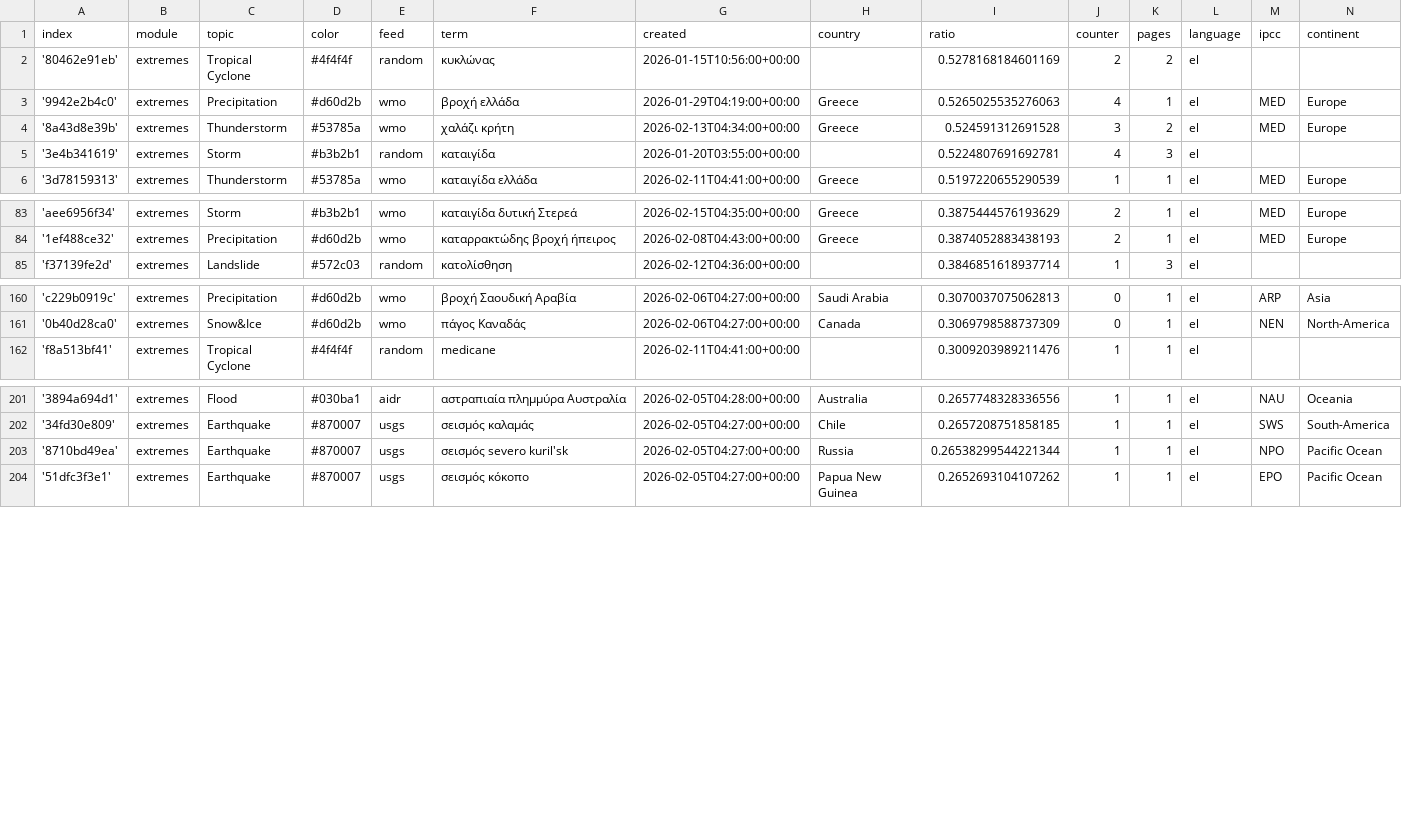
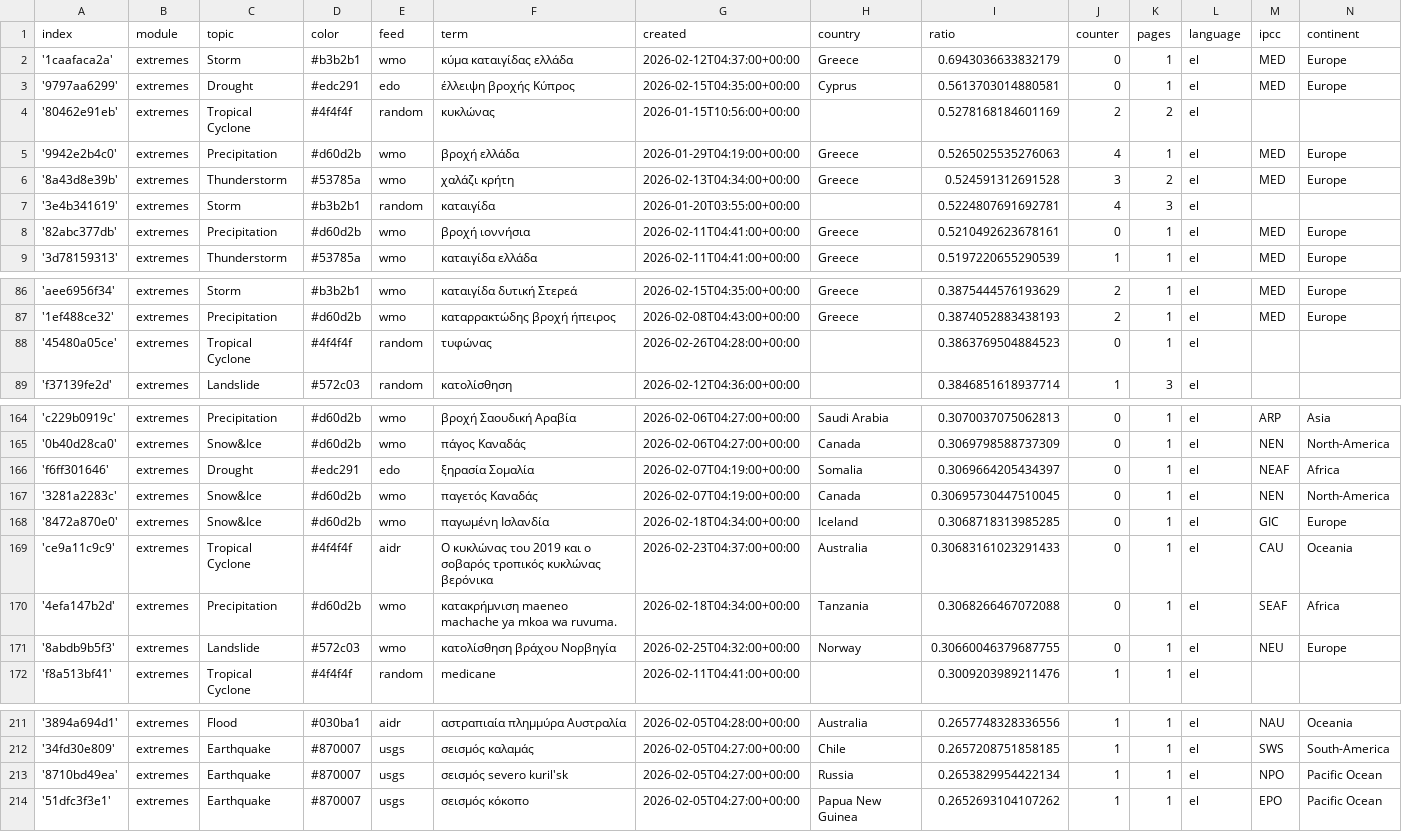
Before and after one commit to kamic-news/dutchExtremes, a CSV file: terms.csv, drawn as a sheet; only a part is shown, gaps mark what is left out.

Commit message:
Commit from GitHub Actions (import:0.0)

```diff
--- a/terms.csv
+++ b/terms.csv
@@ -1,2 +1,4 @@
 index,module,topic,color,feed,term,created,country,ratio,counter,pages,language,ipcc,continent
+'1caafaca2a',extremes,Storm,#b3b2b1,wmo,κύμα καταιγίδας ελλάδα,2026-02-12T04:37:00+00:00,Greece,0.6943036633832179,0,1,el,MED,Europe
+'9797aa6299',extremes,Drought,#edc291,edo,έλλειψη βροχής Κύπρος,2026-02-15T04:35:00+00:00,Cyprus,0.5613703014880581,0,1,el,MED,Europe
 '80462e91eb',extremes,Tropical Cyclone,#4f4f4f,random,κυκλώνας,2026-01-15T10:56:00+00:00,,0.5278168184601169,2,2,el,,
@@ -5,2 +7,3 @@ index,module,topic,color,feed,term,created,country,ratio,counter,pages,language,
 '3e4b341619',extremes,Storm,#b3b2b1,random,καταιγίδα,2026-01-20T03:55:00+00:00,,0.5224807691692781,4,3,el,,
+'82abc377db',extremes,Precipitation,#d60d2b,wmo,βροχή ιοννήσια,2026-02-11T04:41:00+00:00,Greece,0.5210492623678161,0,1,el,MED,Europe
 '3d78159313',extremes,Thunderstorm,#53785a,wmo,καταιγίδα ελλάδα,2026-02-11T04:41:00+00:00,Greece,0.5197220655290539,1,1,el,MED,Europe
@@ -84,2 +87,3 @@ index,module,topic,color,feed,term,created,country,ratio,counter,pages,language,
 '1ef488ce32',extremes,Precipitation,#d60d2b,wmo,καταρρακτώδης βροχή ήπειρος,2026-02-08T04:43:00+00:00,Greece,0.3874052883438193,2,1,el,MED,Europe
+'45480a05ce',extremes,Tropical Cyclone,#4f4f4f,random,τυφώνας,2026-02-26T04:28:00+00:00,,0.3863769504884523,0,1,el,,
 'f37139fe2d',extremes,Landslide,#572c03,random,κατολίσθηση,2026-02-12T04:36:00+00:00,,0.3846851618937714,1,3,el,,
@@ -161,2 +165,8 @@ index,module,topic,color,feed,term,created,country,ratio,counter,pages,language,
 '0b40d28ca0',extremes,Snow&Ice,#d60d2b,wmo,πάγος Καναδάς,2026-02-06T04:27:00+00:00,Canada,0.3069798588737309,0,1,el,NEN,North-America
+'f6ff301646',extremes,Drought,#edc291,edo,ξηρασία Σομαλία,2026-02-07T04:19:00+00:00,Somalia,0.3069664205434397,0,1,el,NEAF,Africa
+'3281a2283c',extremes,Snow&Ice,#d60d2b,wmo,παγετός Καναδάς,2026-02-07T04:19:00+00:00,Canada,0.30695730447510045,0,1,el,NEN,North-America
+'8472a870e0',extremes,Snow&Ice,#d60d2b,wmo,παγωμένη Ισλανδία,2026-02-18T04:34:00+00:00,Iceland,0.3068718313985285,0,1,el,GIC,Europe
+'ce9a11c9c9',extremes,Tropical Cyclone,#4f4f4f,aidr,Ο κυκλώνας του 2019 και ο σοβαρός τροπικός κυκλώνας βερόνικα,2026-02-23T04:37:00+00:00,Australia,0.30683161023291433,0,1,el,CAU,Oceania
+'4efa147b2d',extremes,Precipitation,#d60d2b,wmo,κατακρήμνιση maeneo machache ya mkoa wa ruvuma.,2026-02-18T04:34:00+00:00,Tanzania,0.3068266467072088,0,1,el,SEAF,Africa
+'8abdb9b5f3',extremes,Landslide,#572c03,wmo,κατολίσθηση βράχου Νορβηγία,2026-02-25T04:32:00+00:00,Norway,0.30660046379687755,0,1,el,NEU,Europe
 'f8a513bf41',extremes,Tropical Cyclone,#4f4f4f,random,medicane,2026-02-11T04:41:00+00:00,,0.3009203989211476,1,1,el,,
@@ -202,3 +212,3 @@ index,module,topic,color,feed,term,created,country,ratio,counter,pages,language,
 '34fd30e809',extremes,Earthquake,#870007,usgs,σεισμός καλαμάς,2026-02-05T04:27:00+00:00,Chile,0.2657208751858185,1,1,el,SWS,South-America
-'8710bd49ea',extremes,Earthquake,#870007,usgs,σεισμός severo kuril'sk,2026-02-05T04:27:00+00:00,Russia,0.26538299544221344,1,1,el,NPO,Pacific Ocean
+'8710bd49ea',extremes,Earthquake,#870007,usgs,σεισμός severo kuril'sk,2026-02-05T04:27:00+00:00,Russia,0.2653829954422134,1,1,el,NPO,Pacific Ocean
 '51dfc3f3e1',extremes,Earthquake,#870007,usgs,σεισμός κόκοπο,2026-02-05T04:27:00+00:00,Papua New Guinea,0.2652693104107262,1,1,el,EPO,Pacific Ocean
```
